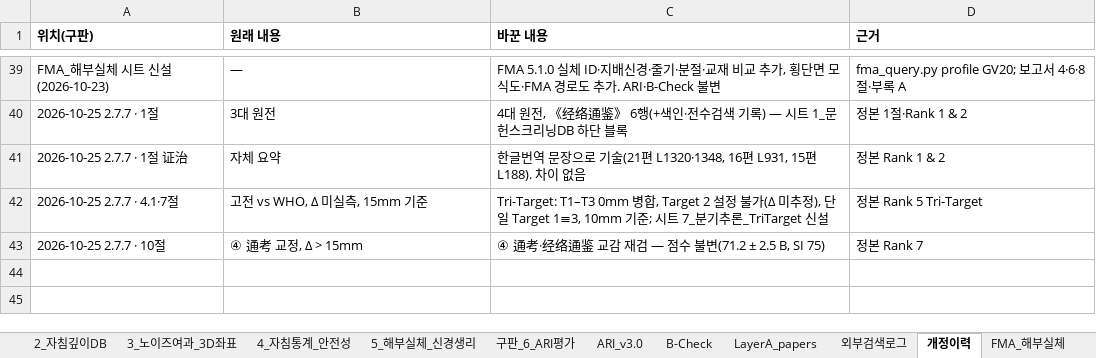
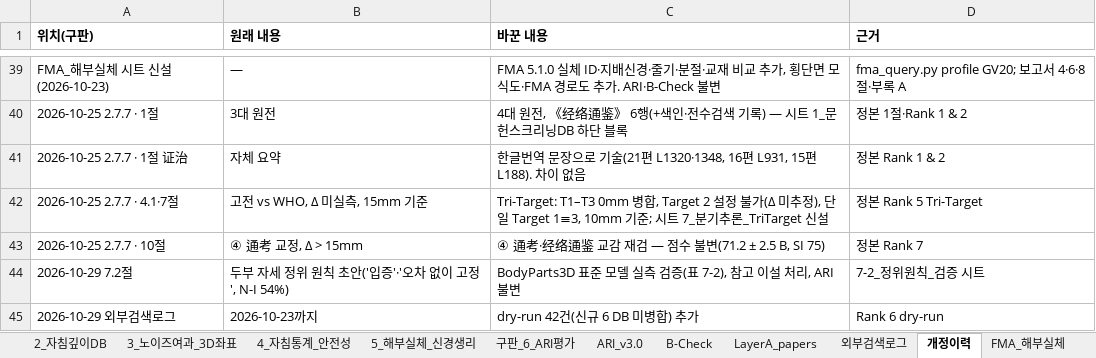
Before and after one commit to jaehyokim-sketch/acupoint_anatomy, an Excel workbook: 01_경혈별_해부생리_분석보고서/GV_독맥/GV20_백회/GV20_백회_해부생리_분석데이터.xlsx, sheet 개정이력, drawn as a sheet; only a part is shown, gaps mark what is left out; values as stored, in another font and other column widths than the file's, no borders; the diff names each change by its address in the sheet, - before the commit and + after, or states it on an @@ line.

```diff
--- a/01_경혈별_해부생리_분석보고서/GV_독맥/GV20_백회/GV20_백회_해부생리_분석데이터.xlsx (sheet 개정이력)
+++ b/01_경혈별_해부생리_분석보고서/GV_독맥/GV20_백회/GV20_백회_해부생리_분석데이터.xlsx (sheet 개정이력)
+row 44: 2026-10-29 7.2절 | 두부 자세 정위 원칙 초안('입증'·'오차 없이 고정', N-I 54%) | BodyParts3D 표준 모델 실측 검증(표 7-2), 참고 이설 처리, ARI 불변 | 7-2_정위원칙_검증 시트
+row 45: 2026-10-29 외부검색로그 | 2026-10-23까지 | dry-run 42건(신규 6 DB 미병합) 추가 | Rank 6 dry-run
```
Also changed, not shown: sheet 외부검색로그, other sheet tabs, 10 other files.
